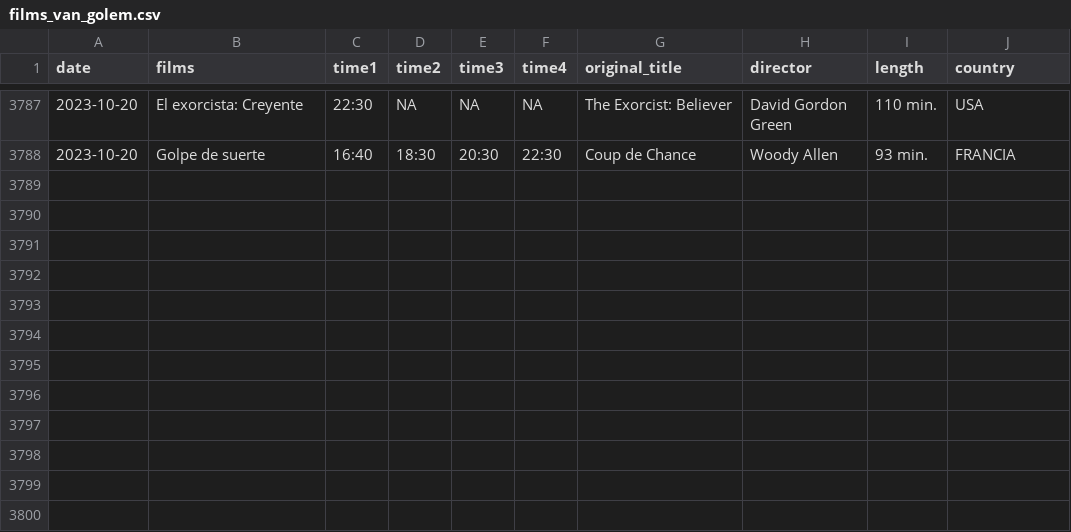
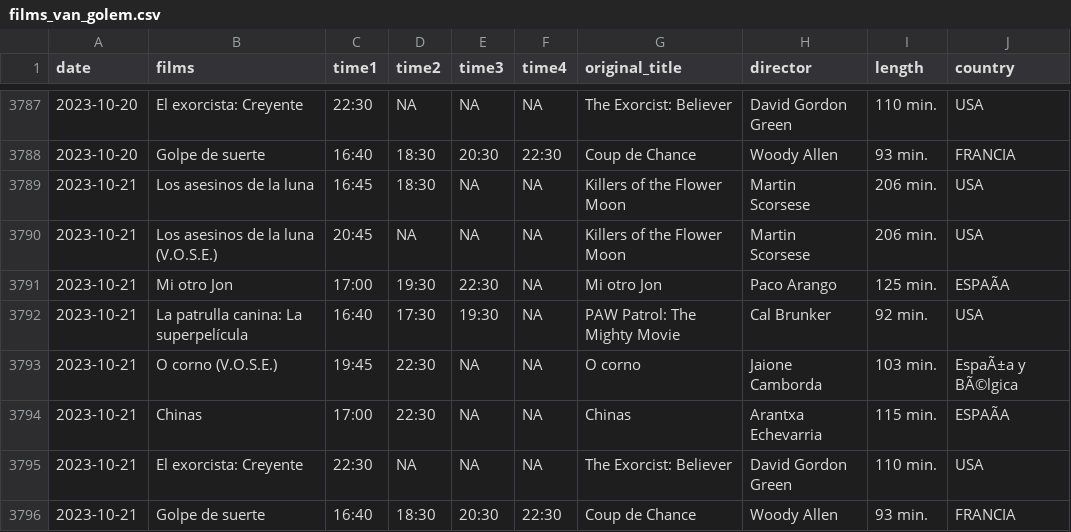
Before and after one commit to GuilleDiaz7/Automatic-Web-Scraping-of-A-Local-Cinema, a CSV file: data/films_van_golem.csv, drawn as a sheet; only a part is shown, gaps mark what is left out; the diff names each change by its address in the sheet, - before the commit and + after, or states it on an @@ line.

```diff
--- a/data/films_van_golem.csv
+++ b/data/films_van_golem.csv
+row 3789: 2023-10-21 | Los asesinos de la luna | 16:45 | 18:30 | NA | NA | Killers of the Flower Moon | Martin Scorsese | 206 min. | USA
+row 3790: 2023-10-21 | Los asesinos de la luna (V.O.S.E.) | 20:45 | NA | NA | NA | Killers of the Flower Moon | Martin Scorsese | 206 min. | USA
+row 3791: 2023-10-21 | Mi otro Jon | 17:00 | 19:30 | 22:30 | NA | Mi otro Jon | Paco Arango | 125 min. | ESPAÃA
+row 3792: 2023-10-21 | La patrulla canina: La superpelícula | 16:40 | 17:30 | 19:30 | NA | PAW Patrol: The Mighty Movie | Cal Brunker | 92 min. | USA
+row 3793: 2023-10-21 | O corno (V.O.S.E.) | 19:45 | 22:30 | NA | NA | O corno | Jaione Camborda | 103 min. | EspaÃ±a y BÃ©lgica
+row 3794: 2023-10-21 | Chinas | 17:00 | 22:30 | NA | NA | Chinas | Arantxa Echevarria | 115 min. | ESPAÃA
+row 3795: 2023-10-21 | El exorcista: Creyente | 22:30 | NA | NA | NA | The Exorcist: Believer | David Gordon Green | 110 min. | USA
+row 3796: 2023-10-21 | Golpe de suerte | 16:40 | 18:30 | 20:30 | 22:30 | Coup de Chance | Woody Allen | 93 min. | FRANCIA
```
